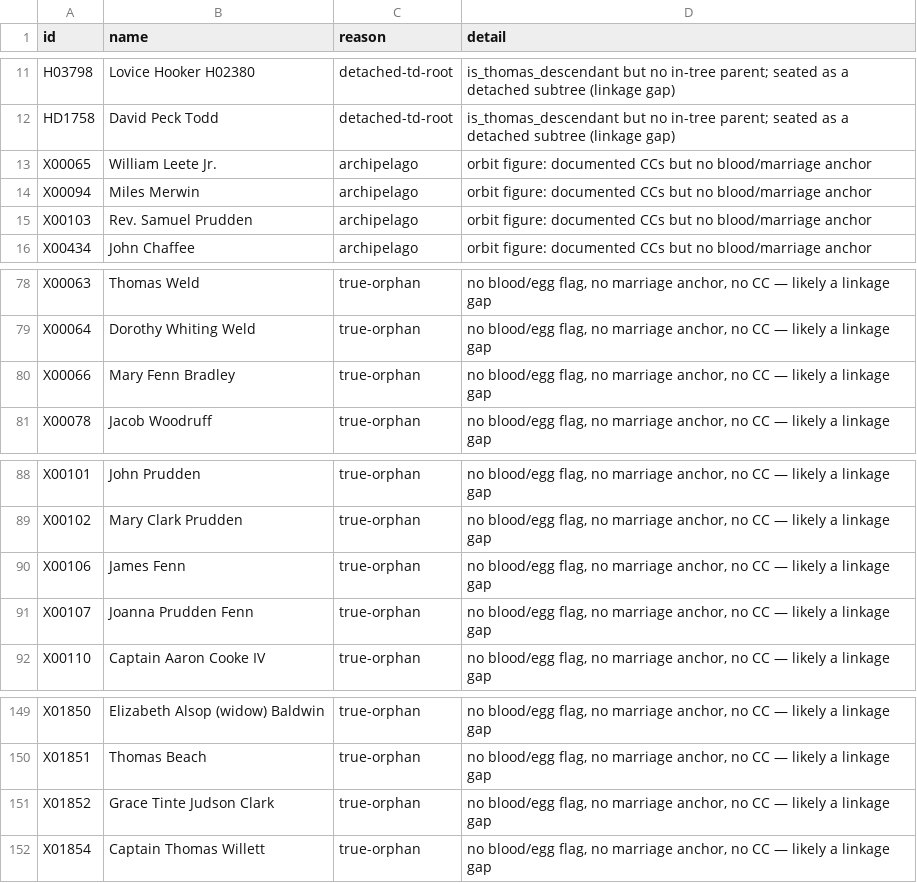
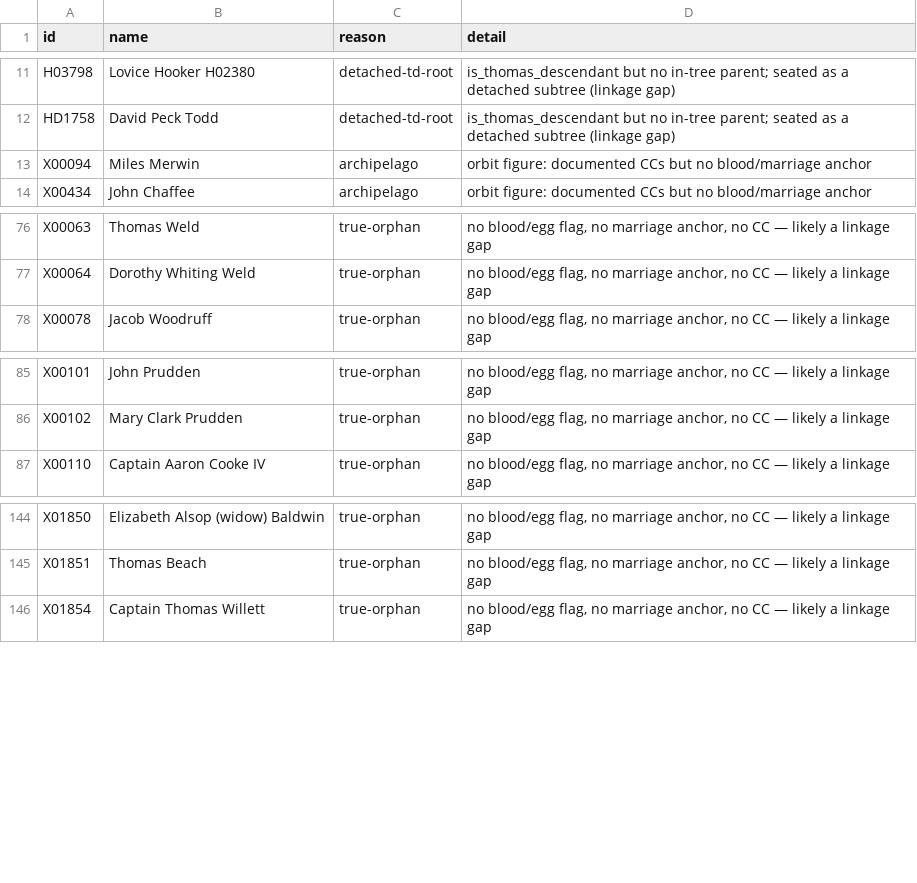
Before and after one commit to 35degrees/hookerfamily041726, a TSV file: seating-anomalies.tsv, drawn as a sheet; only a part is shown, gaps mark what is left out.

Commit message:
Fenn and Prudden scaffolding cut back on Sam's instruction. Susanna Wade Fenn and Sarah Baldwin Fenn made easter eggs as mothers-in-law of Hooker spouses. Seven deleted: Mary Fenn Bradley, William Leete Jr., James Fenn, Joanna Prudden Fenn, Rev. Samuel Prudden, Grace Tinte Judson Clark and Jane Thomas, their content carried down first to Mary Leete Hooker, Joanna Fenn Stone and John Prudden. Mary Leete Hooker now cross-connects up to Benjamin Fenn as her second grandfather. Peter Prudden reduced to orbit influence, attached to Joanna alone with no children, and his false claim of a Willett daughter corrected. Five fragment CC labels rewritten as sentences

```diff
--- a/seating-anomalies.tsv
+++ b/seating-anomalies.tsv
@@ -12,5 +12,3 @@ H03798	Lovice Hooker H02380	detached-td-root	is_thomas_descendant but no in-tree
 HD1758	David Peck Todd	detached-td-root	is_thomas_descendant but no in-tree parent; seated as a detached subtree (linkage gap)
-X00065	William Leete Jr.	archipelago	orbit figure: documented CCs but no blood/marriage anchor
 X00094	Miles Merwin	archipelago	orbit figure: documented CCs but no blood/marriage anchor
-X00103	Rev. Samuel Prudden	archipelago	orbit figure: documented CCs but no blood/marriage anchor
 X00434	John Chaffee	archipelago	orbit figure: documented CCs but no blood/marriage anchor
@@ -79,3 +77,2 @@ X00063	Thomas Weld	true-orphan	no blood/egg flag, no marriage anchor, no CC —
 X00064	Dorothy Whiting Weld	true-orphan	no blood/egg flag, no marriage anchor, no CC — likely a linkage gap
-X00066	Mary Fenn Bradley	true-orphan	no blood/egg flag, no marriage anchor, no CC — likely a linkage gap
 X00078	Jacob Woodruff	true-orphan	no blood/egg flag, no marriage anchor, no CC — likely a linkage gap
@@ -89,4 +86,2 @@ X00101	John Prudden	true-orphan	no blood/egg flag, no marriage anchor, no CC —
 X00102	Mary Clark Prudden	true-orphan	no blood/egg flag, no marriage anchor, no CC — likely a linkage gap
-X00106	James Fenn	true-orphan	no blood/egg flag, no marriage anchor, no CC — likely a linkage gap
-X00107	Joanna Prudden Fenn	true-orphan	no blood/egg flag, no marriage anchor, no CC — likely a linkage gap
 X00110	Captain Aaron Cooke IV	true-orphan	no blood/egg flag, no marriage anchor, no CC — likely a linkage gap
@@ -150,3 +145,2 @@ X01850	Elizabeth Alsop (widow) Baldwin	true-orphan	no blood/egg flag, no marriag
 X01851	Thomas Beach	true-orphan	no blood/egg flag, no marriage anchor, no CC — likely a linkage gap
-X01852	Grace Tinte Judson Clark	true-orphan	no blood/egg flag, no marriage anchor, no CC — likely a linkage gap
 X01854	Captain Thomas Willett	true-orphan	no blood/egg flag, no marriage anchor, no CC — likely a linkage gap
```
Also changed, not shown: 1 other file.
